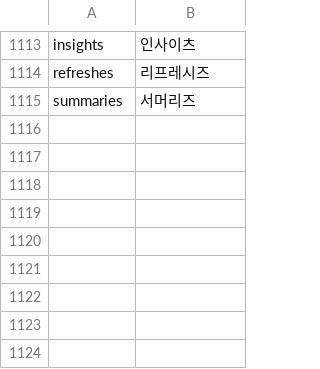
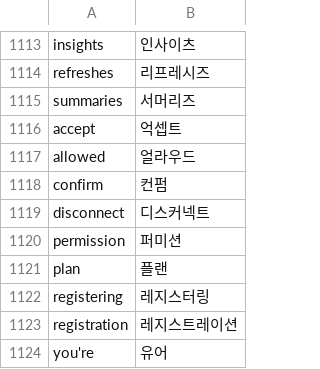
Before and after one commit to x-or-b/Owelk, a TSV file: tools/hangul_words.tsv, drawn as a sheet; only a part is shown, gaps mark what is left out.

```diff
--- a/tools/hangul_words.tsv
+++ b/tools/hangul_words.tsv
@@ -1115 +1115,10 @@ refreshes	리프레시즈
 summaries	서머리즈
+accept	억셉트
+allowed	얼라우드
+confirm	컨펌
+disconnect	디스커넥트
+permission	퍼미션
+plan	플랜
+registering	레지스터링
+registration	레지스트레이션
+you're	유어
```
Also changed, not shown: 16 other files.
